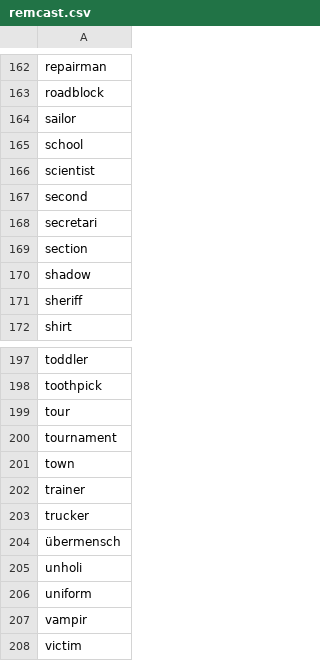
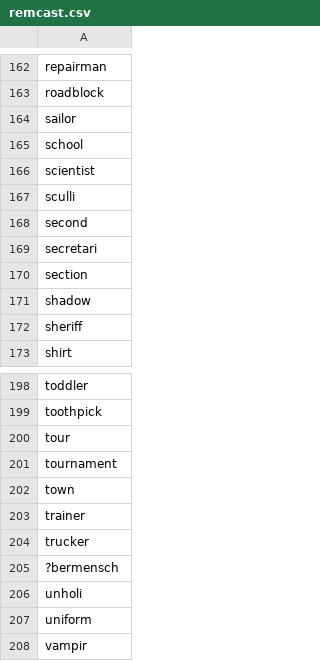
Before and after one commit to lordyo/episodeAnalysis, a CSV file: remcast.csv, drawn as a sheet; only a part is shown, gaps mark what is left out; the shorter side is filled out with more unchanged rows.

Commit message:
Add "sculli"

```diff
--- a/remcast.csv
+++ b/remcast.csv
@@ -166,2 +166,3 @@
 "scientist"
+"sculli"
 "second"
@@ -203,3 +204,3 @@
 "trucker"
-"übermensch"
+"?bermensch"
 "unholi"
```
